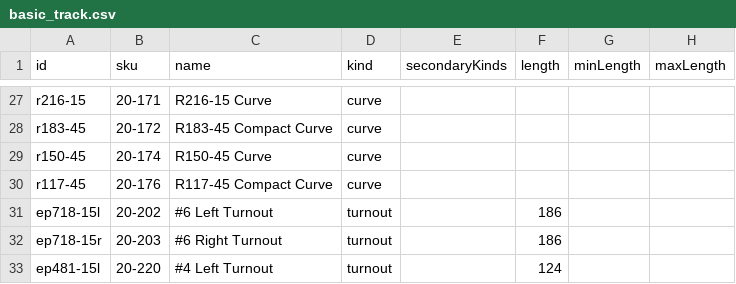
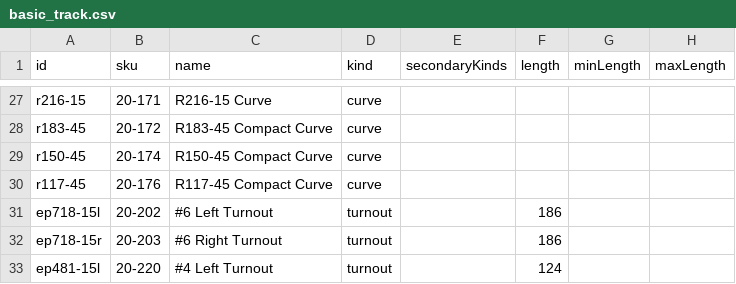
Before and after one commit to bwshockley/unitrack-planner, a CSV file: data/unitrack-csv/packs/basic_track.csv, drawn as a sheet; only a part is shown, gaps mark what is left out; the diff names each change by its address in the sheet, - before the commit and + after, or states it on an @@ line.

```diff
--- a/data/unitrack-csv/packs/basic_track.csv
+++ b/data/unitrack-csv/packs/basic_track.csv
-C29 (name): R150-45 Curve
+C29 (name): R150-45 Compact Curve
```
Also changed, not shown: data/unitrack-csv/unitrack_pdf_app_native_all.csv, data/unitrack-csv/unitrack_pdf_full_catalog.csv, 2 other files.
